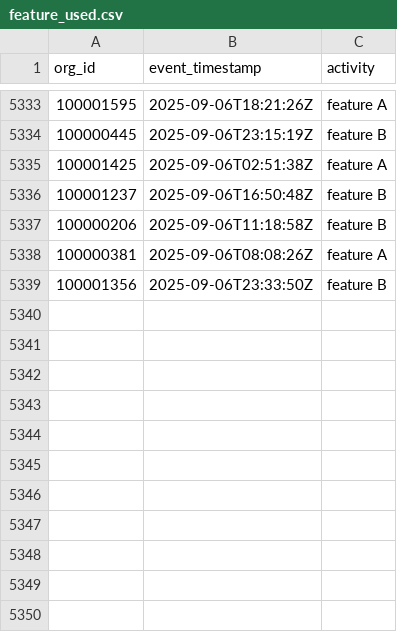
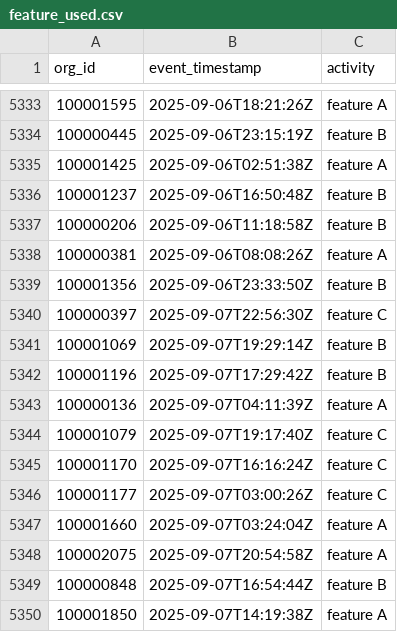
Before and after one commit to datafold/demo, a CSV file: datagen/feature_used.csv, drawn as a sheet; only a part is shown, gaps mark what is left out.

```diff
--- a/datagen/feature_used.csv
+++ b/datagen/feature_used.csv
@@ -5339 +5339,12 @@ org_id,event_timestamp,activity
 100001356,2025-09-06T23:33:50Z,feature B
+100000397,2025-09-07T22:56:30Z,feature C
+100001069,2025-09-07T19:29:14Z,feature B
+100001196,2025-09-07T17:29:42Z,feature B
+100000136,2025-09-07T04:11:39Z,feature A
+100001079,2025-09-07T19:17:40Z,feature C
+100001170,2025-09-07T16:16:24Z,feature C
+100001177,2025-09-07T03:00:26Z,feature C
+100001660,2025-09-07T03:24:04Z,feature A
+100002075,2025-09-07T20:54:58Z,feature A
+100000848,2025-09-07T16:54:44Z,feature B
+100001850,2025-09-07T14:19:38Z,feature A
```
Also changed, not shown: datagen/feature_used_broken.csv, datagen/user_created.csv, 12 other files.
